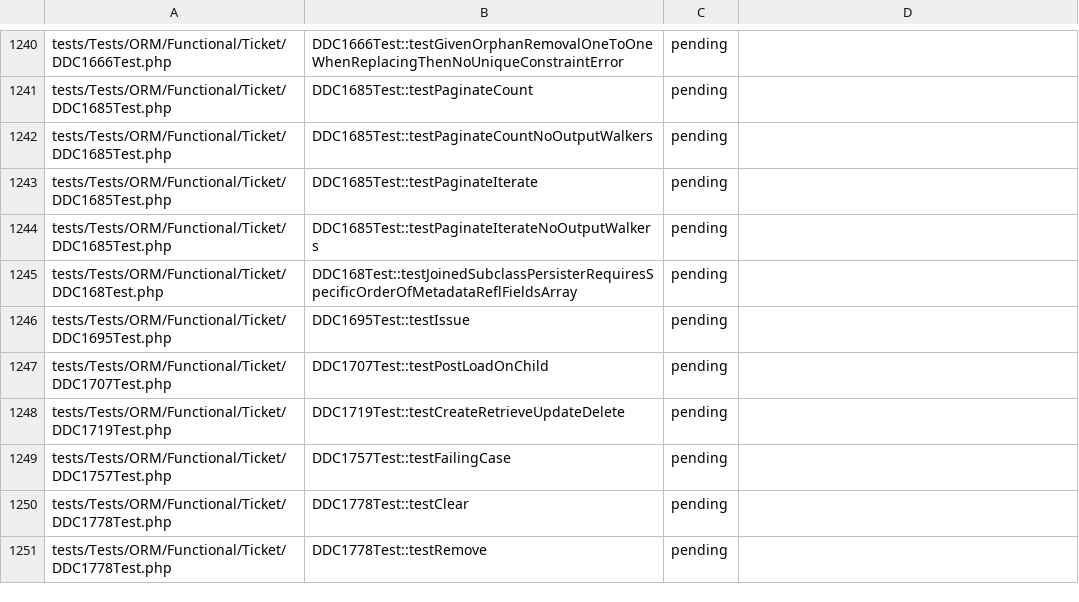
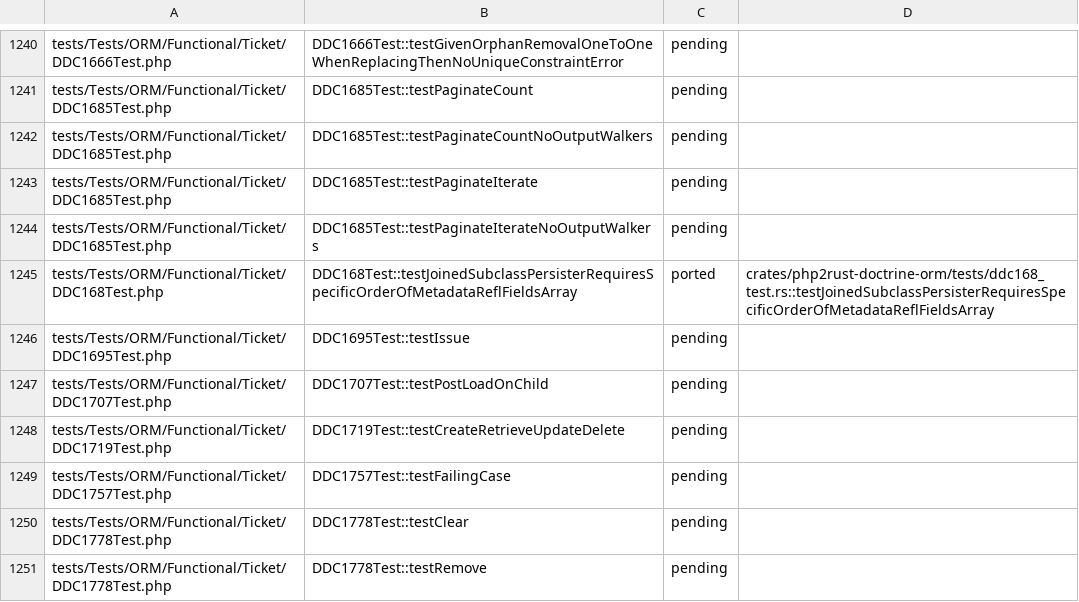
Before and after one commit to D-Nations/php2rust-doctrine-orm, a TSV file: parity/doctrine/orm.tsv, drawn as a sheet; only a part is shown, gaps mark what is left out.

```diff
--- a/parity/doctrine/orm.tsv
+++ b/parity/doctrine/orm.tsv
@@ -1244,3 +1244,3 @@ tests/Tests/ORM/Functional/Ticket/DDC1685Test.php	DDC1685Test::testPaginateItera
 tests/Tests/ORM/Functional/Ticket/DDC1685Test.php	DDC1685Test::testPaginateIterateNoOutputWalkers	pending	
-tests/Tests/ORM/Functional/Ticket/DDC168Test.php	DDC168Test::testJoinedSubclassPersisterRequiresSpecificOrderOfMetadataReflFieldsArray	pending	
+tests/Tests/ORM/Functional/Ticket/DDC168Test.php	DDC168Test::testJoinedSubclassPersisterRequiresSpecificOrderOfMetadataReflFieldsArray	ported	crates/php2rust-doctrine-orm/tests/ddc168_test.rs::testJoinedSubclassPersisterRequiresSpecificOrderOfMetadataReflFieldsArray
 tests/Tests/ORM/Functional/Ticket/DDC1695Test.php	DDC1695Test::testIssue	pending	
```
Also changed, not shown: 1 other file.
